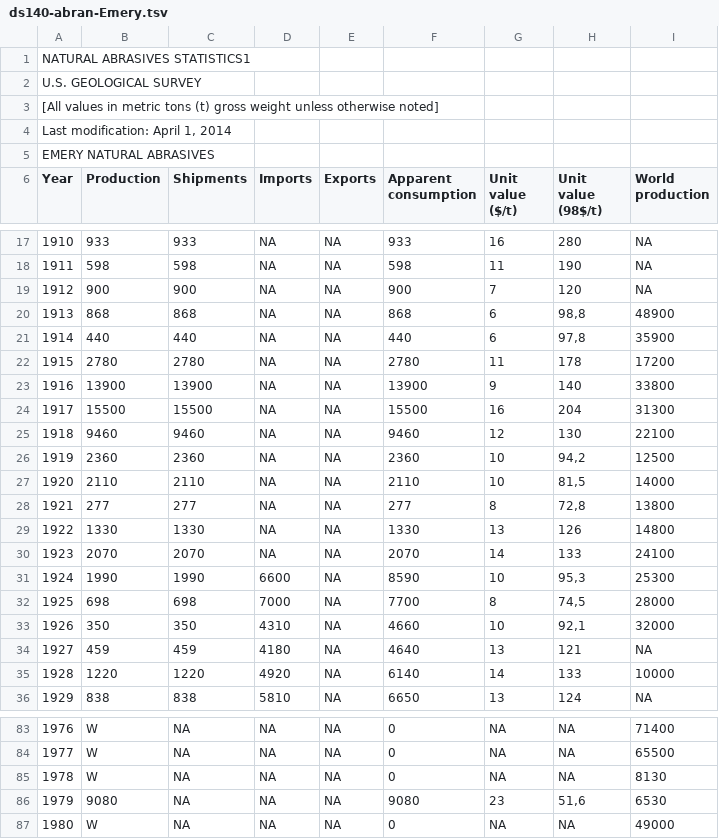
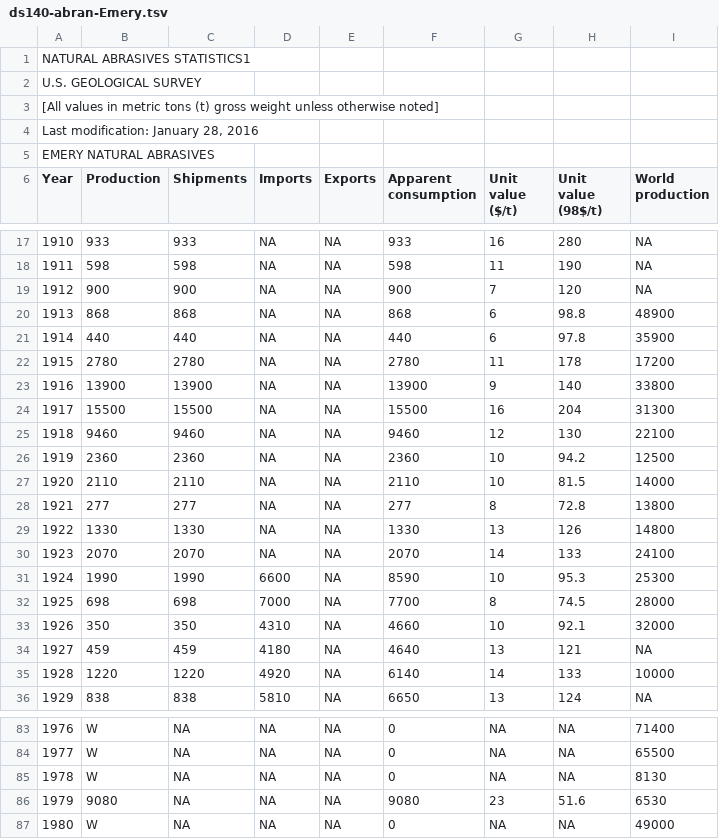
Before and after one commit to peterhil/ninhursag-api, a TSV file: app/static/data/tsv/ds140-abran-Emery.tsv, drawn as a sheet; only a part is shown, gaps mark what is left out; the diff covers the shown part only; the diff names each change by its address in the sheet, - before the commit and + after, or states it on an @@ line.

```diff
--- a/app/static/data/tsv/ds140-abran-Emery.tsv
+++ b/app/static/data/tsv/ds140-abran-Emery.tsv
@@ column A (Year) renumbered in row 4 @@
-H20 (Unit value (98$/t)): 98,8
+H20 (Unit value (98$/t)): 98.8
-H21 (Unit value (98$/t)): 97,8
+H21 (Unit value (98$/t)): 97.8
-H26 (Unit value (98$/t)): 94,2
+H26 (Unit value (98$/t)): 94.2
-H27 (Unit value (98$/t)): 81,5
+H27 (Unit value (98$/t)): 81.5
-H28 (Unit value (98$/t)): 72,8
+H28 (Unit value (98$/t)): 72.8
-H31 (Unit value (98$/t)): 95,3
+H31 (Unit value (98$/t)): 95.3
-H32 (Unit value (98$/t)): 74,5
+H32 (Unit value (98$/t)): 74.5
-H33 (Unit value (98$/t)): 92,1
+H33 (Unit value (98$/t)): 92.1
-H86 (Unit value (98$/t)): 51,6
+H86 (Unit value (98$/t)): 51.6
```
Also changed, not shown: 2 added rows and 14 edited cells elsewhere in this file, app/static/data/tsv/ds140-abran-Corundum and emery.tsv, app/static/data/tsv/ds140-abran-Corundum.tsv, 1 other file.
